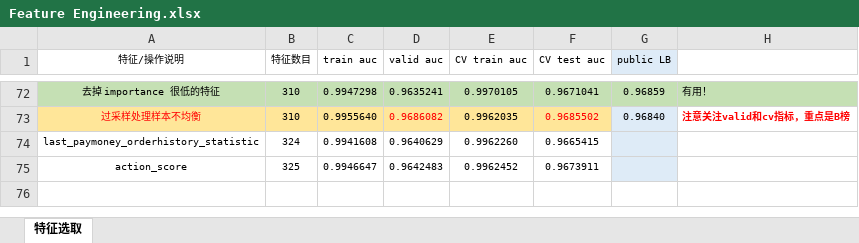
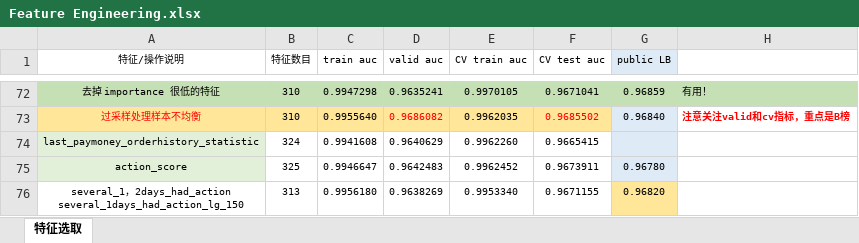
Before and after one commit to SunnyMarkLiu/datacastle_travel_services_predict-rank5, an Excel workbook: Feature Engineering.xlsx, sheet 特征选取, drawn as a sheet; only a part is shown, gaps mark what is left out; values as stored, in another font and other column widths than the file's, no borders; ↵ is a line break in a cell; the diff names each change by its address in the sheet, - before the commit and + after, or states it on an @@ line.

Commit message:
several_1，2days_had_action several_1days_had_action_lg_150， LB 0.9682

```diff
--- a/Feature Engineering.xlsx (sheet 特征选取)
+++ b/Feature Engineering.xlsx (sheet 特征选取)
-A74:A75 fill: none
+A74:A75 fill: #E2F0D9
-G75 (public LB): (empty)
+G75 (public LB): 0.96780
+row 76: several_1，2days_had_action ↵ several_1days_had_action_lg_150 | 313 | 0.9956180 | 0.9638269 | 0.9953340 | 0.9671155 | 0.96820
```
Also changed, not shown: 4 other files.
